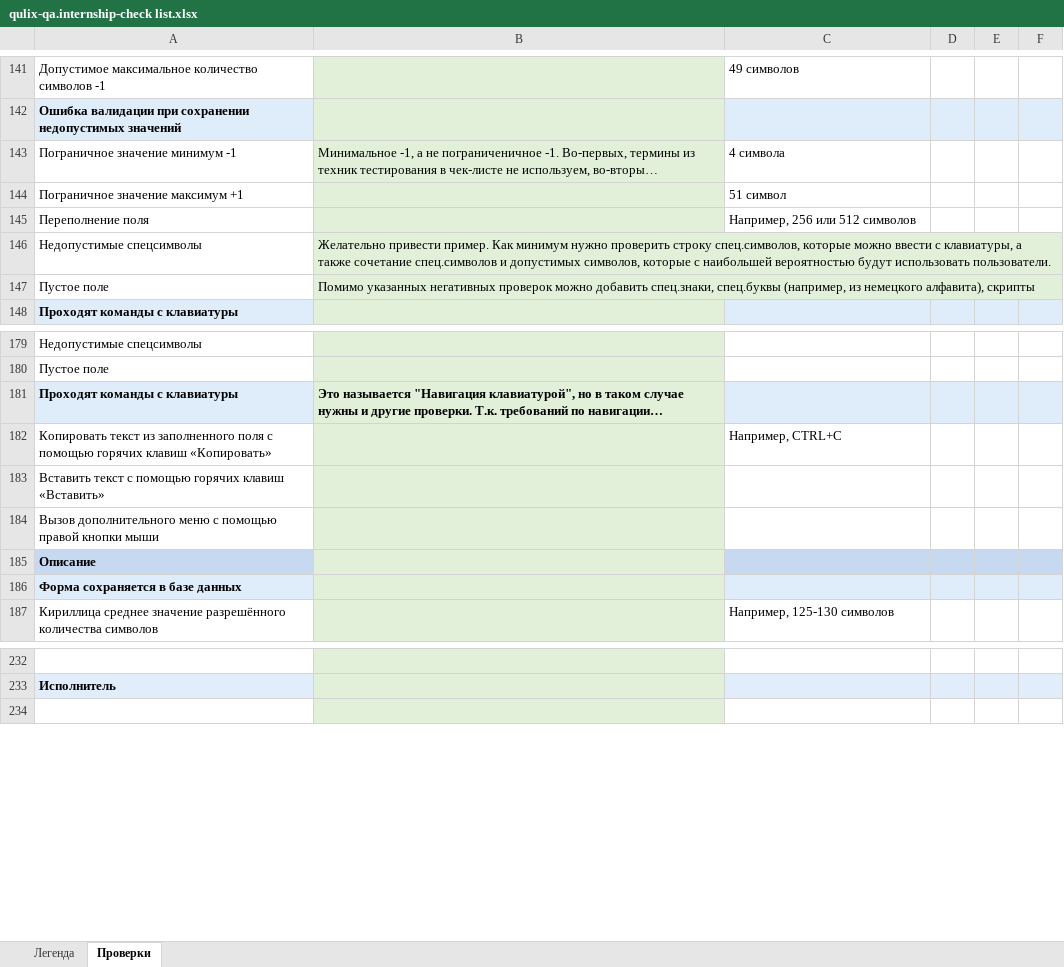
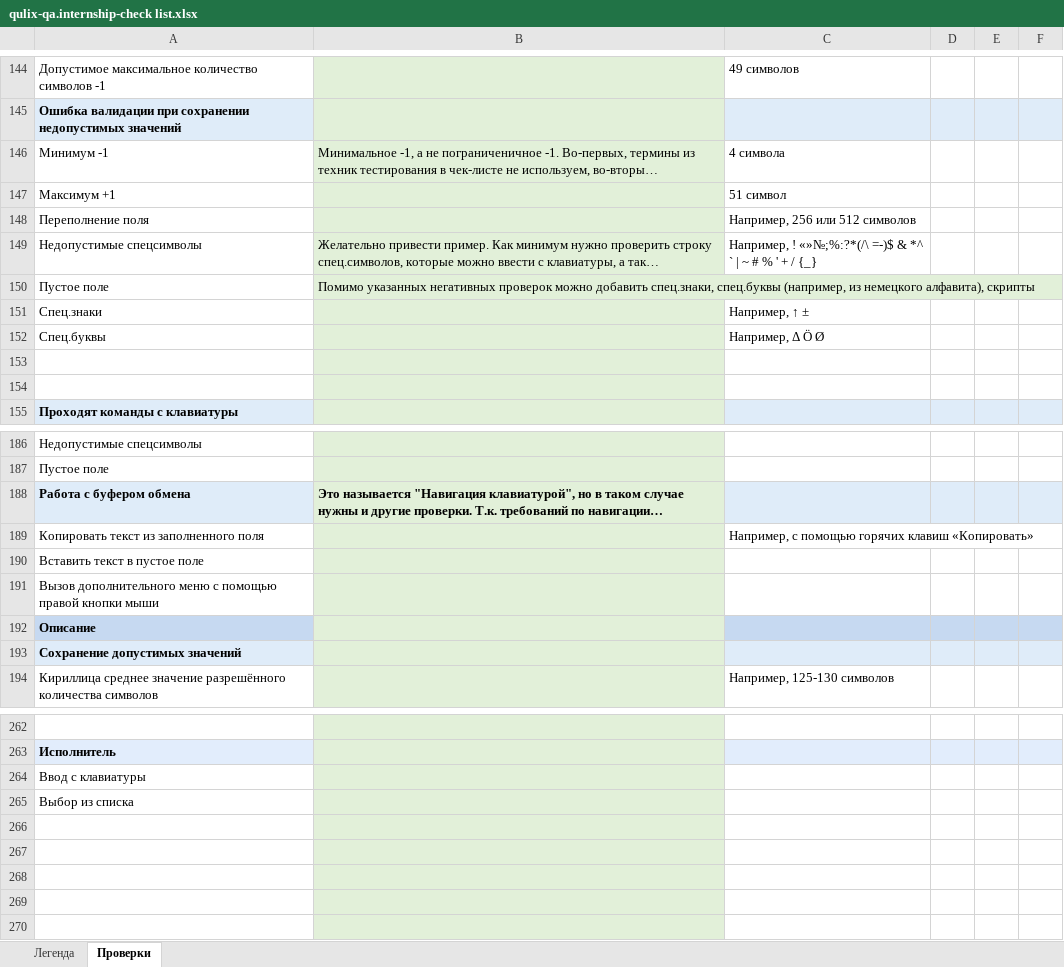
Before and after one commit to Nikomika/qa_samopodgotovka, an Excel workbook: qulix-qa.internship-check list.xlsx, sheet Проверки, drawn as a sheet; only a part is shown, gaps mark what is left out; long unchanged cells end in …; values as stored, in another font and other column widths than the file's, no borders; removed rows and columns are numbered as before the commit, all else as after; the diff covers the shown part only; the diff names each change by its address in the sheet, - before the commit and + after, or states it on an @@ line.

```diff
--- a/qulix-qa.internship-check list.xlsx (sheet Проверки)
+++ b/qulix-qa.internship-check list.xlsx (sheet Проверки)
-A146: Пограничное значение минимум -1
+A146: Минимум -1
-A147: Пограничное значение максимум +1
+A147: Максимум +1
-C149: (empty)
+C149: Например, ! «»№;%:?*(/\ =-)$ & *^ ` | ~ # % ' + / {_}
+row 151: Спец.знаки |  | Например, ↑ ±
+row 152: Спец.буквы |  | Например, Δ Ö Ø
+row 153: (empty)
+row 154: (empty)
-A188: Проходят команды с клавиатуры
+A188: Работа с буфером обмена
-row 182: Копировать текст из заполненного поля с помощью горячих клавиш «Копировать» |  | Например, CTRL+C
+row 189: Копировать текст из заполненного поля |  | Например, с помощью горячих клавиш «Копировать»
-A190: Вставить текст с помощью горячих клавиш «Вставить»
+A190: Вставить текст в пустое поле
-A193: Форма сохраняется в базе данных
+A193: Сохранение допустимых значений
+row 264: Ввод с клавиатуры
+row 265: Выбор из списка
+row 266: (empty)
+row 267: (empty)
+row 268: (empty)
+row 269: (empty)
```
Also changed, not shown: 26 added rows and 5 edited cells elsewhere in this sheet.
